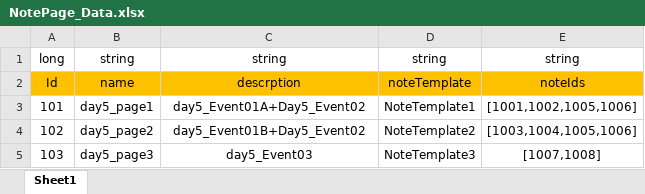
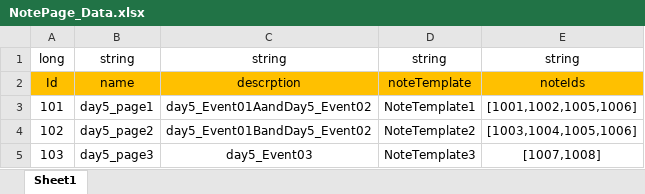
Before and after one commit to Chuyang1996/Nameless_Temp, an Excel workbook: GameDesign/ExcelData/NotePage_Data.xlsx, sheet Sheet1, drawn as a sheet; values as stored, in another font and other column widths than the file's, no borders; the diff names each change by its address in the sheet, - before the commit and + after, or states it on an @@ line.

Commit message:
NoteData_Update

```diff
--- a/GameDesign/ExcelData/NotePage_Data.xlsx (sheet Sheet1)
+++ b/GameDesign/ExcelData/NotePage_Data.xlsx (sheet Sheet1)
-C3: day5_Event01A+Day5_Event02
+C3: day5_Event01AandDay5_Event02
-C4: day5_Event01B+Day5_Event02
+C4: day5_Event01BandDay5_Event02
```
Also changed, not shown: GameDesign/ExcelData/Note_Data.xlsx, 10 other files.
